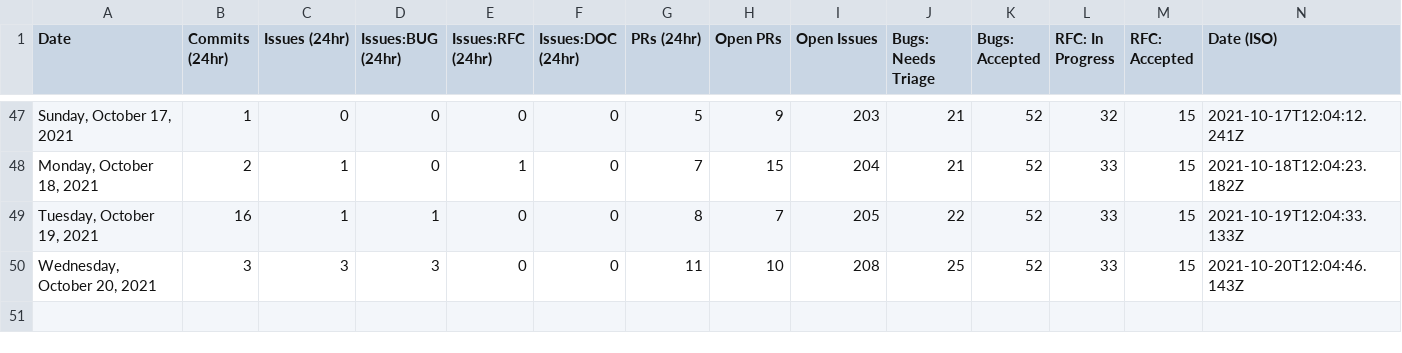
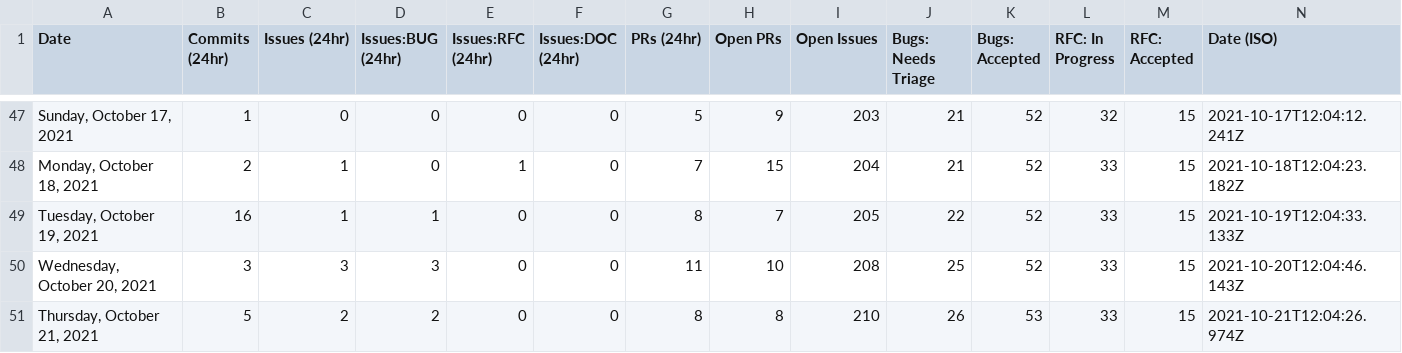
Before and after one commit to palmiak/astro, a CSV file: scripts/stats/stats.csv, drawn as a sheet; only a part is shown, gaps mark what is left out.

```diff
--- a/scripts/stats/stats.csv
+++ b/scripts/stats/stats.csv
@@ -50 +50,2 @@ Date,Commits (24hr),Issues (24hr),Issues:BUG (24hr),Issues:RFC (24hr),Issues:DOC
 "Wednesday, October 20, 2021",3,3,3,0,0,11,10,208,25,52,33,15,"2021-10-20T12:04:46.143Z"
+"Thursday, October 21, 2021",5,2,2,0,0,8,8,210,26,53,33,15,"2021-10-21T12:04:26.974Z"
```
